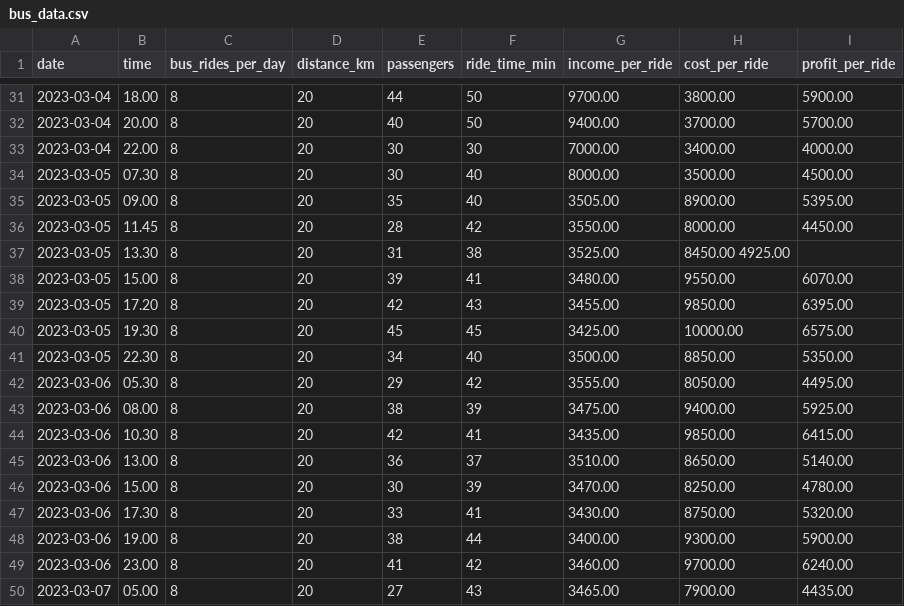
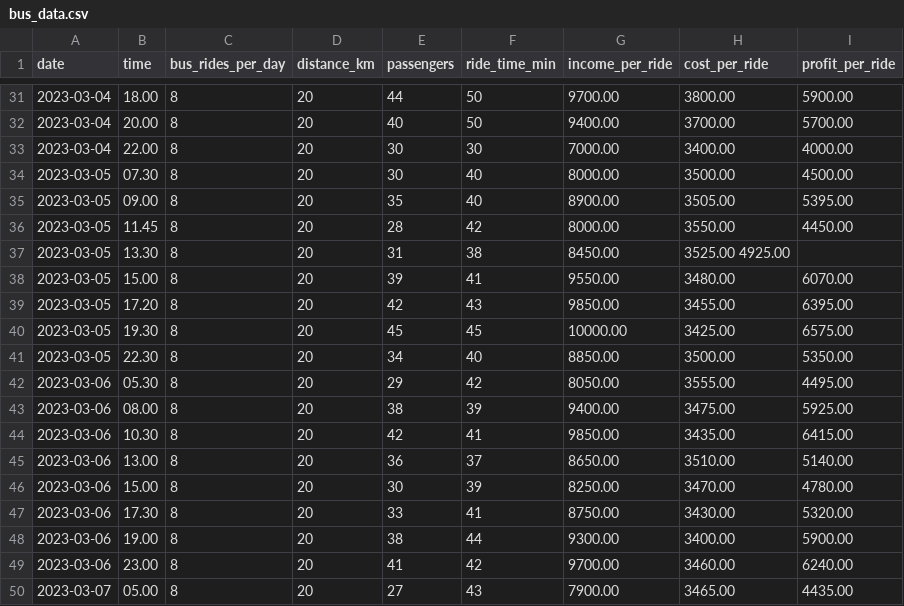
Before and after one commit to Samithuiit/ML-SDGP, a CSV file: bus_data.csv, drawn as a sheet; only a part is shown, gaps mark what is left out; the diff covers the shown part only.

Commit message:
Update bus_data.csv

```diff
--- a/bus_data.csv
+++ b/bus_data.csv
@@ -34,17 +34,17 @@ date, time, bus_rides_per_day, distance_km, passengers, ride_time_min, income_pe
 2023-03-05,07.30, 8, 20, 30, 40, 8000.00, 3500.00, 4500.00
-2023-03-05,09.00, 8, 20, 35, 40, 3505.00, 8900.00, 5395.00
-2023-03-05,11.45, 8, 20, 28, 42, 3550.00, 8000.00, 4450.00
-2023-03-05,13.30, 8, 20, 31, 38, 3525.00, 8450.00 4925.00
-2023-03-05,15.00, 8, 20, 39, 41, 3480.00, 9550.00, 6070.00
-2023-03-05,17.20, 8, 20, 42, 43, 3455.00, 9850.00, 6395.00
-2023-03-05,19.30, 8, 20, 45, 45, 3425.00, 10000.00, 6575.00
-2023-03-05,22.30, 8, 20, 34, 40, 3500.00, 8850.00, 5350.00
-2023-03-06,05.30, 8, 20, 29, 42, 3555.00, 8050.00, 4495.00
-2023-03-06,08.00, 8, 20, 38, 39, 3475.00, 9400.00, 5925.00
-2023-03-06,10.30, 8, 20, 42, 41, 3435.00, 9850.00, 6415.00
-2023-03-06,13.00, 8, 20, 36, 37, 3510.00, 8650.00, 5140.00
-2023-03-06,15.00, 8, 20, 30, 39, 3470.00, 8250.00, 4780.00
-2023-03-06,17.30, 8, 20, 33, 41, 3430.00, 8750.00, 5320.00
-2023-03-06,19.00, 8, 20, 38, 44, 3400.00, 9300.00, 5900.00
-2023-03-06,23.00, 8, 20, 41, 42, 3460.00, 9700.00, 6240.00
-2023-03-07,05.00, 8, 20, 27, 43, 3465.00, 7900.00, 4435.00
+2023-03-05,09.00, 8, 20, 35, 40, 8900.00, 3505.00, 5395.00
+2023-03-05,11.45, 8, 20, 28, 42, 8000.00, 3550.00, 4450.00
+2023-03-05,13.30, 8, 20, 31, 38, 8450.00, 3525.00 4925.00
+2023-03-05,15.00, 8, 20, 39, 41, 9550.00, 3480.00, 6070.00
+2023-03-05,17.20, 8, 20, 42, 43, 9850.00, 3455.00, 6395.00
+2023-03-05,19.30, 8, 20, 45, 45, 10000.00, 3425.00, 6575.00
+2023-03-05,22.30, 8, 20, 34, 40, 8850.00, 3500.00, 5350.00
+2023-03-06,05.30, 8, 20, 29, 42, 8050.00, 3555.00, 4495.00
+2023-03-06,08.00, 8, 20, 38, 39, 9400.00, 3475.00, 5925.00
+2023-03-06,10.30, 8, 20, 42, 41, 9850.00, 3435.00, 6415.00
+2023-03-06,13.00, 8, 20, 36, 37, 8650.00, 3510.00, 5140.00
+2023-03-06,15.00, 8, 20, 30, 39, 8250.00, 3470.00, 4780.00
+2023-03-06,17.30, 8, 20, 33, 41, 8750.00, 3430.00, 5320.00
+2023-03-06,19.00, 8, 20, 38, 44, 9300.00, 3400.00, 5900.00
+2023-03-06,23.00, 8, 20, 41, 42, 9700.00, 3460.00, 6240.00
+2023-03-07,05.00, 8, 20, 27, 43, 7900.00, 3465.00, 4435.00
```
Also changed, not shown: 14 edited cells elsewhere in this file.
